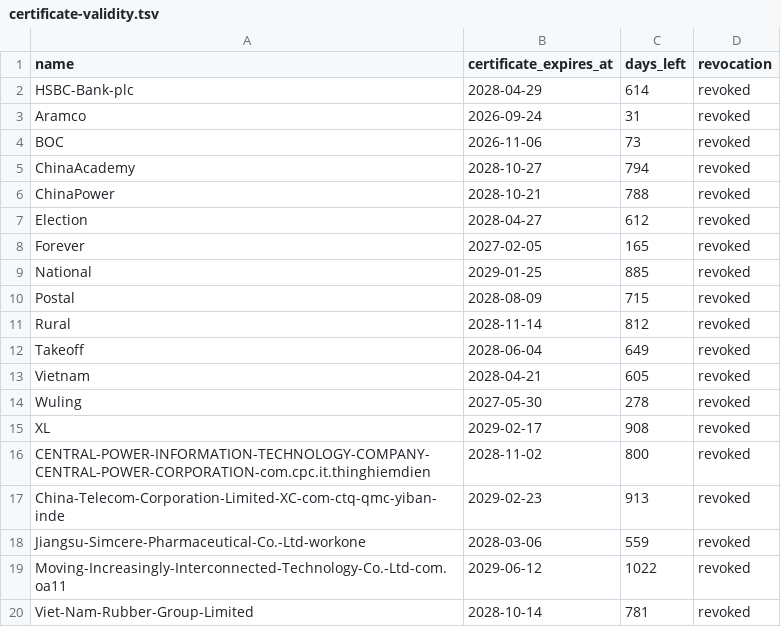
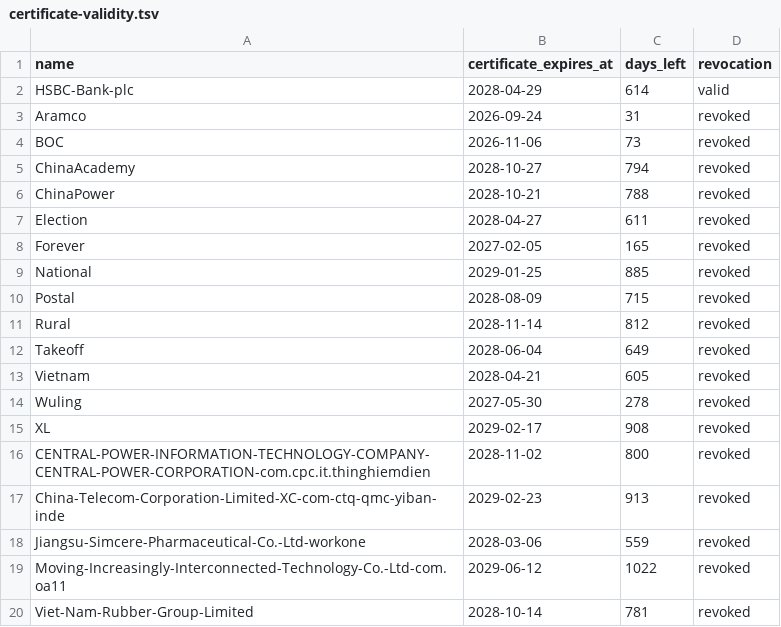
Before and after one commit to FrizzleM/SideInstaller, a TSV file: output-beta/certificate-validity.tsv, drawn as a sheet.

```diff
--- a/output-beta/certificate-validity.tsv
+++ b/output-beta/certificate-validity.tsv
@@ -1,3 +1,3 @@
 name	certificate_expires_at	days_left	revocation
-HSBC-Bank-plc	2028-04-29	614	revoked
+HSBC-Bank-plc	2028-04-29	614	valid
 Aramco	2026-09-24	31	revoked
@@ -6,3 +6,3 @@ ChinaAcademy	2028-10-27	794	revoked
 ChinaPower	2028-10-21	788	revoked
-Election	2028-04-27	612	revoked
+Election	2028-04-27	611	revoked
 Forever	2027-02-05	165	revoked
```
Also changed, not shown: output-beta/sign-state.tsv, 1 other file.
